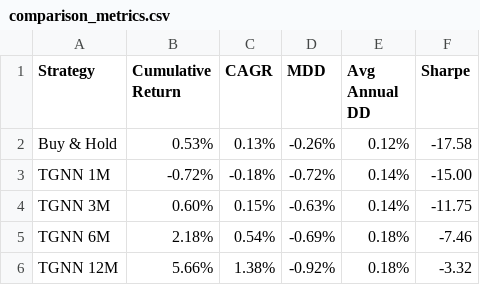
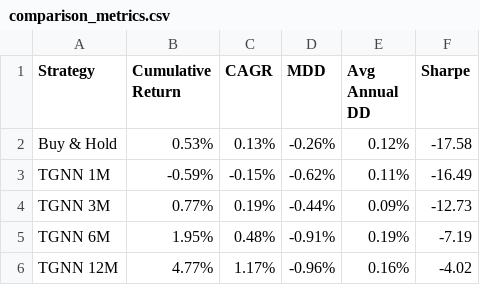
Before and after one commit to sehyun00/SMS_Backtesting, a CSV file: results/01_TGNN_Only/comparison_metrics.csv, drawn as a sheet.

```diff
--- a/results/01_TGNN_Only/comparison_metrics.csv
+++ b/results/01_TGNN_Only/comparison_metrics.csv
@@ -2,5 +2,5 @@
 Buy & Hold,0.53%,0.13%,-0.26%,0.12%,-17.58
-TGNN 1M,-0.72%,-0.18%,-0.72%,0.14%,-15.00
-TGNN 3M,0.60%,0.15%,-0.63%,0.14%,-11.75
-TGNN 6M,2.18%,0.54%,-0.69%,0.18%,-7.46
-TGNN 12M,5.66%,1.38%,-0.92%,0.18%,-3.32
+TGNN 1M,-0.59%,-0.15%,-0.62%,0.11%,-16.49
+TGNN 3M,0.77%,0.19%,-0.44%,0.09%,-12.73
+TGNN 6M,1.95%,0.48%,-0.91%,0.19%,-7.19
+TGNN 12M,4.77%,1.17%,-0.96%,0.16%,-4.02
```
Also changed, not shown: results/01_TGNN_Only/metrics_comparison.csv, results/01_TGNN_Only/timeseries_annual.csv, 5 other files.
